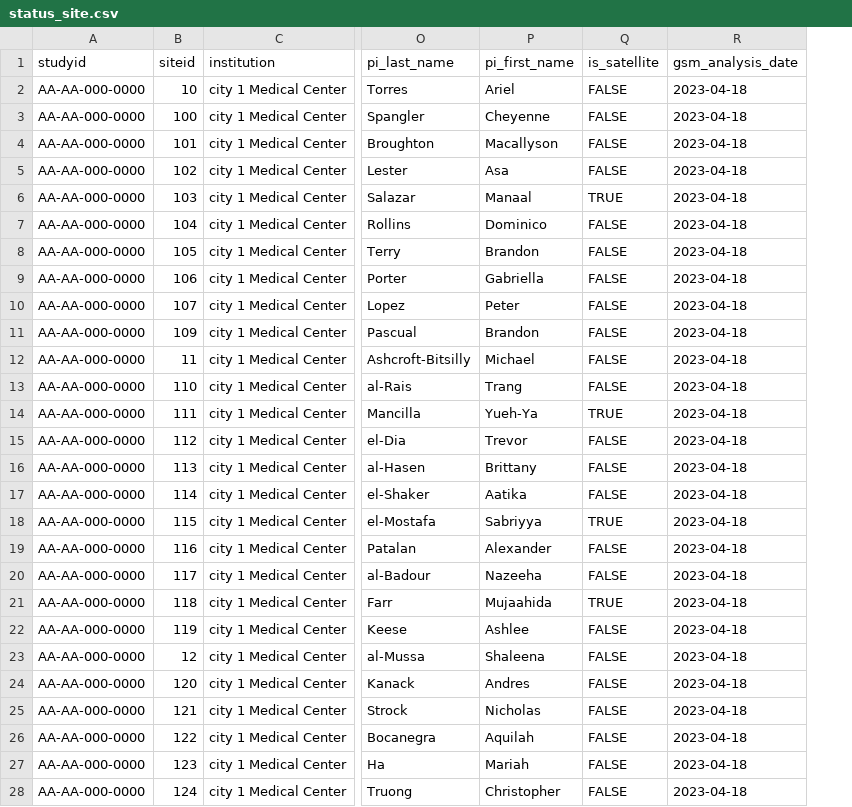
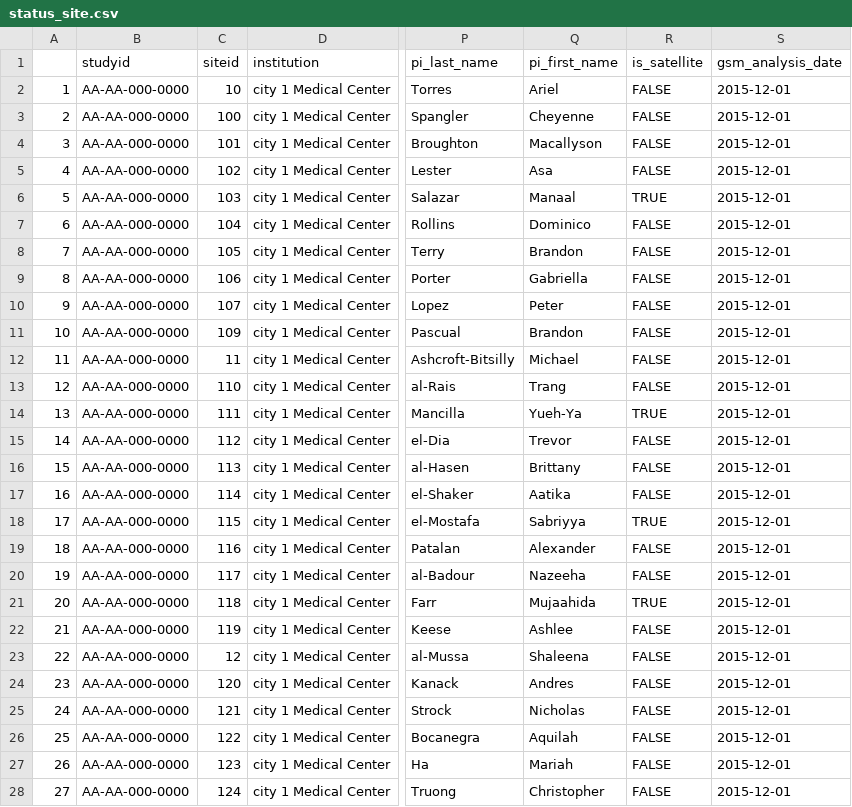
Before and after one commit to Gilead-BioStats/gsm, a CSV file: data-raw/AA-AA-000-0000/2015-12-01/status_site.csv, drawn as a sheet; only a part is shown, gaps mark what is left out; addresses are those after the commit; the diff covers the shown part only; the diff names each change by its address in the sheet, - before the commit and + after, or states it on an @@ line.

```diff
--- a/data-raw/AA-AA-000-0000/2015-12-01/status_site.csv
+++ b/data-raw/AA-AA-000-0000/2015-12-01/status_site.csv
+column A, rows 2-28: 1 | 2 | 3 | 4 | 5 | 6 | 7 | 8 | 9 | 10 | 11 | 12 | 13 | 14 | 15 | 16 | 17 | 18 | 19 | 20 | 21 | 22 | 23 | 24 | 25 | 26 | 27
-S2:S28 (gsm_analysis_date): 2023-04-18
+S2:S28 (gsm_analysis_date): 2015-12-01
```
Also changed, not shown: 149 edited cells elsewhere in this file, data-raw/AA-AA-000-0000/2015-12-01/meta_param.csv, data-raw/AA-AA-000-0000/2016-12-01/meta_param.csv, 42 other files.
